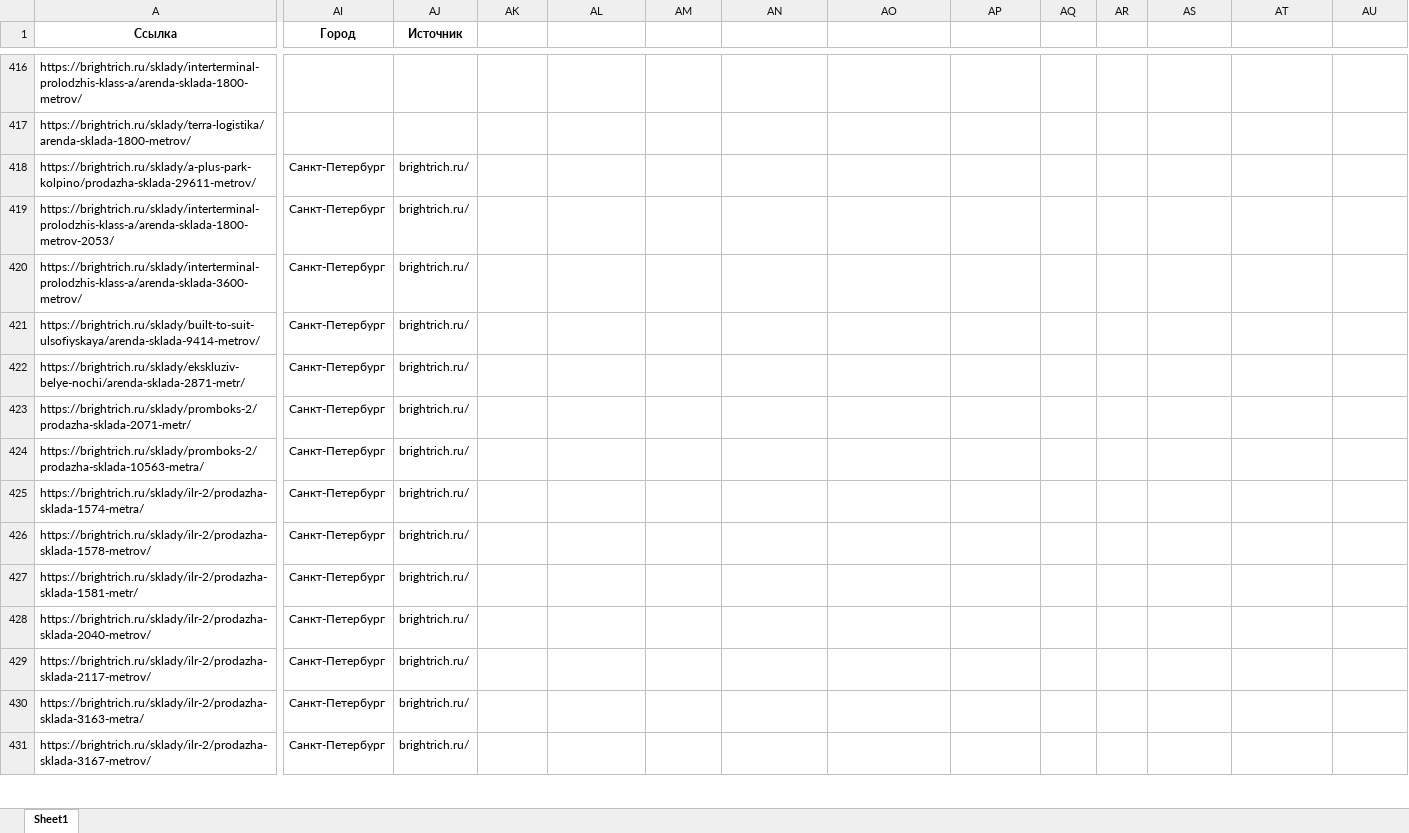
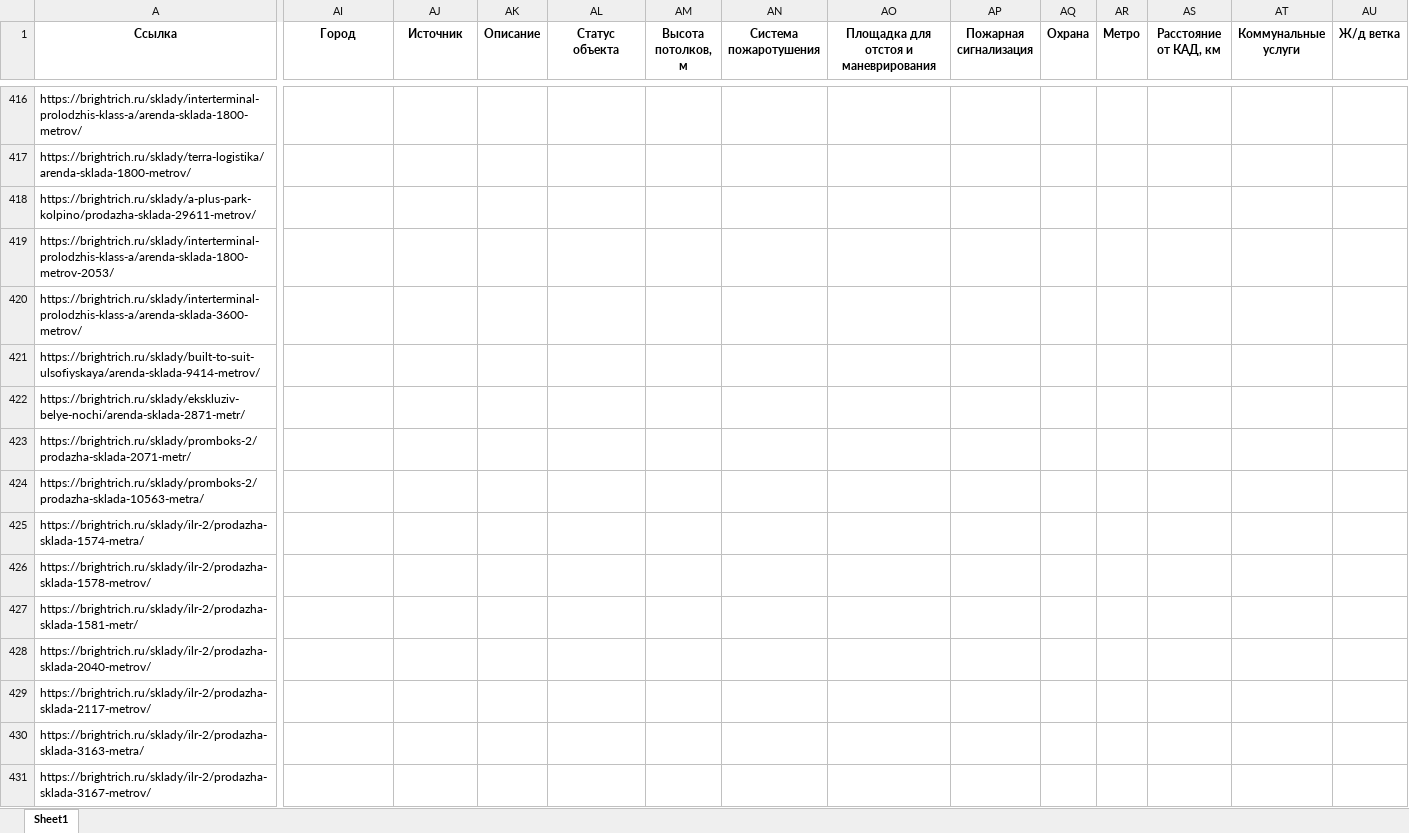
Before and after one commit to nemaziz/ProDevelopment, an Excel workbook: commerce_estate/brightrich/data/Sales.xlsx, sheet Sheet1, drawn as a sheet; only a part is shown, gaps mark what is left out; values as stored, in another font and other column widths than the file's, no borders; the diff covers the shown part only; the diff names each change by its address in the sheet, - before the commit and + after, or states it on an @@ line.

Commit message:
updated data

```diff
--- a/commerce_estate/brightrich/data/Sales.xlsx (sheet Sheet1)
+++ b/commerce_estate/brightrich/data/Sales.xlsx (sheet Sheet1)
-AK1: (empty)
+AK1: Описание
-AL1: (empty)
+AL1: Статус объекта
-AM1: (empty)
+AM1: Высота потолков, м
-AN1: (empty)
+AN1: Система пожаротушения
-AO1: (empty)
+AO1: Площадка для отстоя и маневрирования
-AP1: (empty)
+AP1: Пожарная сигнализация
-AQ1: (empty)
+AQ1: Охрана
-AR1: (empty)
+AR1: Метро
-AS1: (empty)
+AS1: Расстояние от КАД, км
-AT1: (empty)
+AT1: Коммунальные услуги
-AU1: (empty)
+AU1: Ж/д ветка
-AI418:AI431 (Город): Санкт-Петербург
+AI418:AI431 (Город): (empty)
-AJ418:AJ431 (Источник): brightrich.ru/
+AJ418:AJ431 (Источник): (empty)
```
Also changed, not shown: 3 added rows and 65 edited cells elsewhere in this sheet, commerce_estate/Etagi/data/Sales.xlsx, commerce_estate/Etagi/data/Supply.xlsx, 2 other files.
